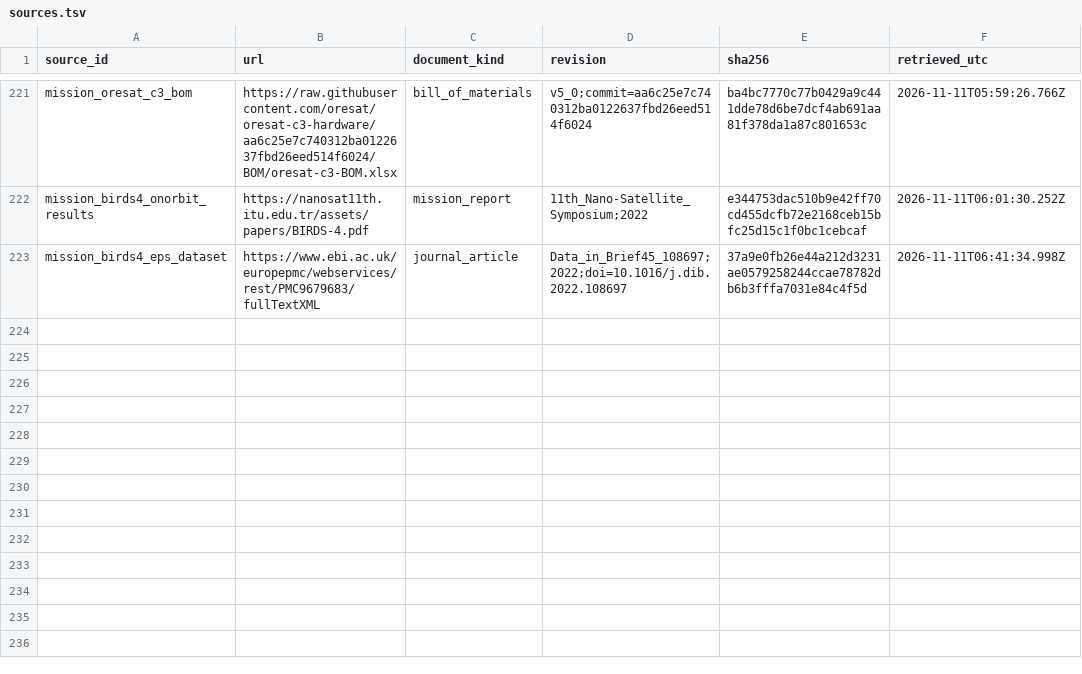
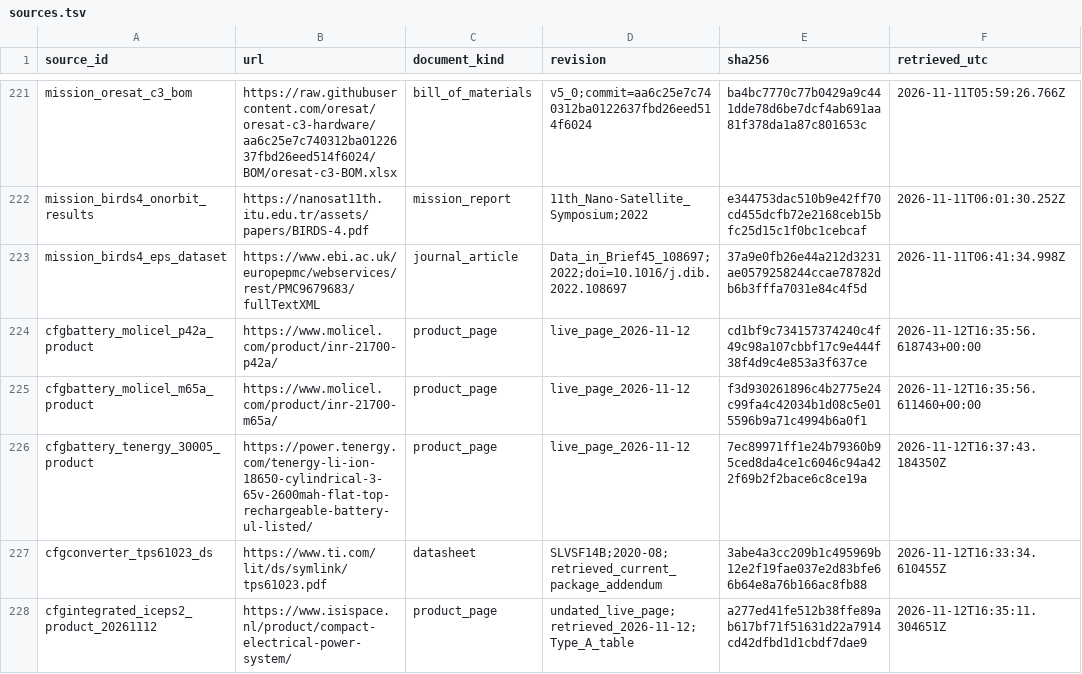
Before and after one commit to anthonyarguedas/nanosatellite-mbse, a TSV file: framework/cots/sources.tsv, drawn as a sheet; only a part is shown, gaps mark what is left out.

```diff
--- a/framework/cots/sources.tsv
+++ b/framework/cots/sources.tsv
@@ -223 +223,6 @@ mission_birds4_onorbit_results	https://nanosat11th.itu.edu.tr/assets/papers/BIRD
 mission_birds4_eps_dataset	https://www.ebi.ac.uk/europepmc/webservices/rest/PMC9679683/fullTextXML	journal_article	Data_in_Brief45_108697;2022;doi=10.1016/j.dib.2022.108697	37a9e0fb26e44a212d3231ae0579258244ccae78782db6b3fffa7031e84c4f5d	2026-11-11T06:41:34.998Z
+cfgbattery_molicel_p42a_product	https://www.molicel.com/product/inr-21700-p42a/	product_page	live_page_2026-11-12	cd1bf9c734157374240c4f49c98a107cbbf17c9e444f38f4d9c4e853a3f637ce	2026-11-12T16:35:56.618743+00:00
+cfgbattery_molicel_m65a_product	https://www.molicel.com/product/inr-21700-m65a/	product_page	live_page_2026-11-12	f3d930261896c4b2775e24c99fa4c42034b1d08c5e015596b9a71c4994b6a0f1	2026-11-12T16:35:56.611460+00:00
+cfgbattery_tenergy_30005_product	https://power.tenergy.com/tenergy-li-ion-18650-cylindrical-3-65v-2600mah-flat-top-rechargeable-battery-ul-listed/	product_page	live_page_2026-11-12	7ec89971ff1e24b79360b95ced8da4ce1c6046c94a422f69b2f2bace6c8ce19a	2026-11-12T16:37:43.184350Z
+cfgconverter_tps61023_ds	https://www.ti.com/lit/ds/symlink/tps61023.pdf	datasheet	SLVSF14B;2020-08;retrieved_current_package_addendum	3abe4a3cc209b1c495969b12e2f19fae037e2d83bfe66b64e8a76b166ac8fb88	2026-11-12T16:33:34.610455Z
+cfgintegrated_iceps2_product_20261112	https://www.isispace.nl/product/compact-electrical-power-system/	product_page	undated_live_page;retrieved_2026-11-12;Type_A_table	a277ed41fe512b38ffe89ab617bf71f51631d22a7914cd42dfbd1d1cbdf7dae9	2026-11-12T16:35:11.304651Z
```
Also changed, not shown: framework/cots/definitions.tsv, framework/cots/features.tsv, 8 other files.
